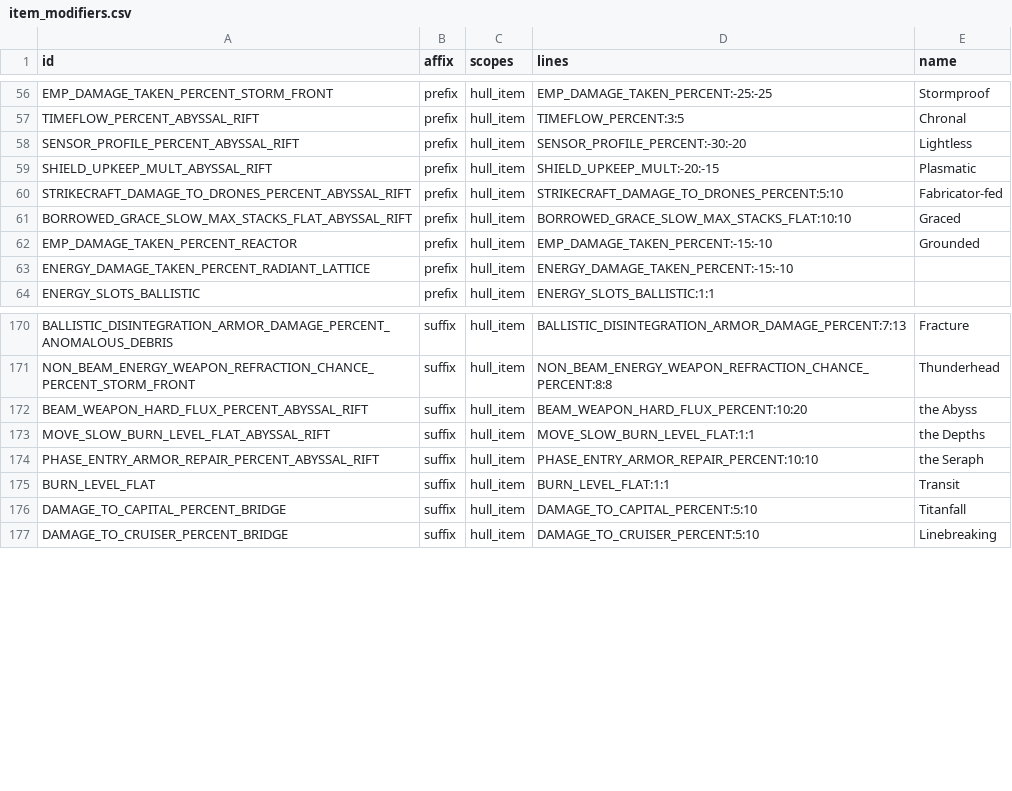
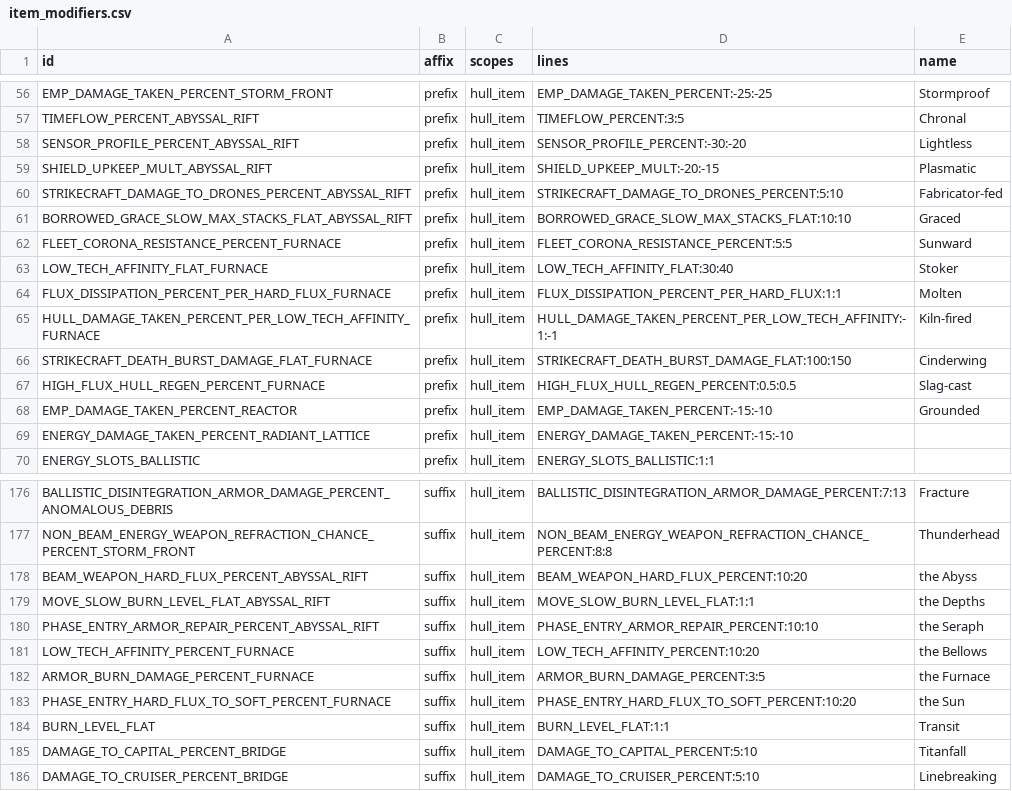
Before and after one commit to ExiledPortals/ExiledSector, a CSV file: data/config/exiledSector/item_modifiers.csv, drawn as a sheet; only a part is shown, gaps mark what is left out; the diff names each change by its address in the sheet, - before the commit and + after, or states it on an @@ line.

```diff
--- a/data/config/exiledSector/item_modifiers.csv
+++ b/data/config/exiledSector/item_modifiers.csv
+row 62: FLEET_CORONA_RESISTANCE_PERCENT_FURNACE | prefix | hull_item | FLEET_CORONA_RESISTANCE_PERCENT:5:5 | Sunward
+row 63: LOW_TECH_AFFINITY_FLAT_FURNACE | prefix | hull_item | LOW_TECH_AFFINITY_FLAT:30:40 | Stoker
+row 64: FLUX_DISSIPATION_PERCENT_PER_HARD_FLUX_FURNACE | prefix | hull_item | FLUX_DISSIPATION_PERCENT_PER_HARD_FLUX:1:1 | Molten
+row 65: HULL_DAMAGE_TAKEN_PERCENT_PER_LOW_TECH_AFFINITY_FURNACE | prefix | hull_item | HULL_DAMAGE_TAKEN_PERCENT_PER_LOW_TECH_AFFINITY:-1:-1 | Kiln-fired
+row 66: STRIKECRAFT_DEATH_BURST_DAMAGE_FLAT_FURNACE | prefix | hull_item | STRIKECRAFT_DEATH_BURST_DAMAGE_FLAT:100:150 | Cinderwing
+row 67: HIGH_FLUX_HULL_REGEN_PERCENT_FURNACE | prefix | hull_item | HIGH_FLUX_HULL_REGEN_PERCENT:0.5:0.5 | Slag-cast
+row 181: LOW_TECH_AFFINITY_PERCENT_FURNACE | suffix | hull_item | LOW_TECH_AFFINITY_PERCENT:10:20 | the Bellows
+row 182: ARMOR_BURN_DAMAGE_PERCENT_FURNACE | suffix | hull_item | ARMOR_BURN_DAMAGE_PERCENT:3:5 | the Furnace
+row 183: PHASE_ENTRY_HARD_FLUX_TO_SOFT_PERCENT_FURNACE | suffix | hull_item | PHASE_ENTRY_HARD_FLUX_TO_SOFT_PERCENT:10:20 | the Sun
```
Also changed, not shown: data/config/exiledSector/biome_modifiers.csv, 34 other files.
